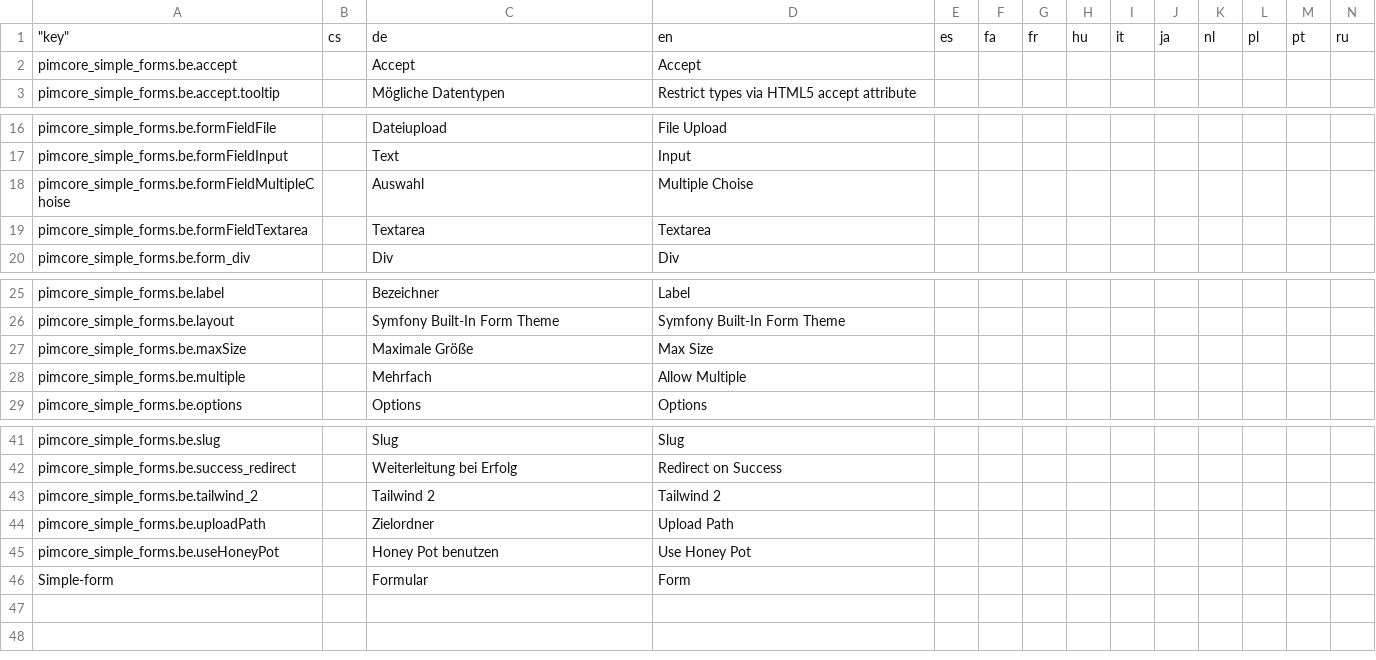
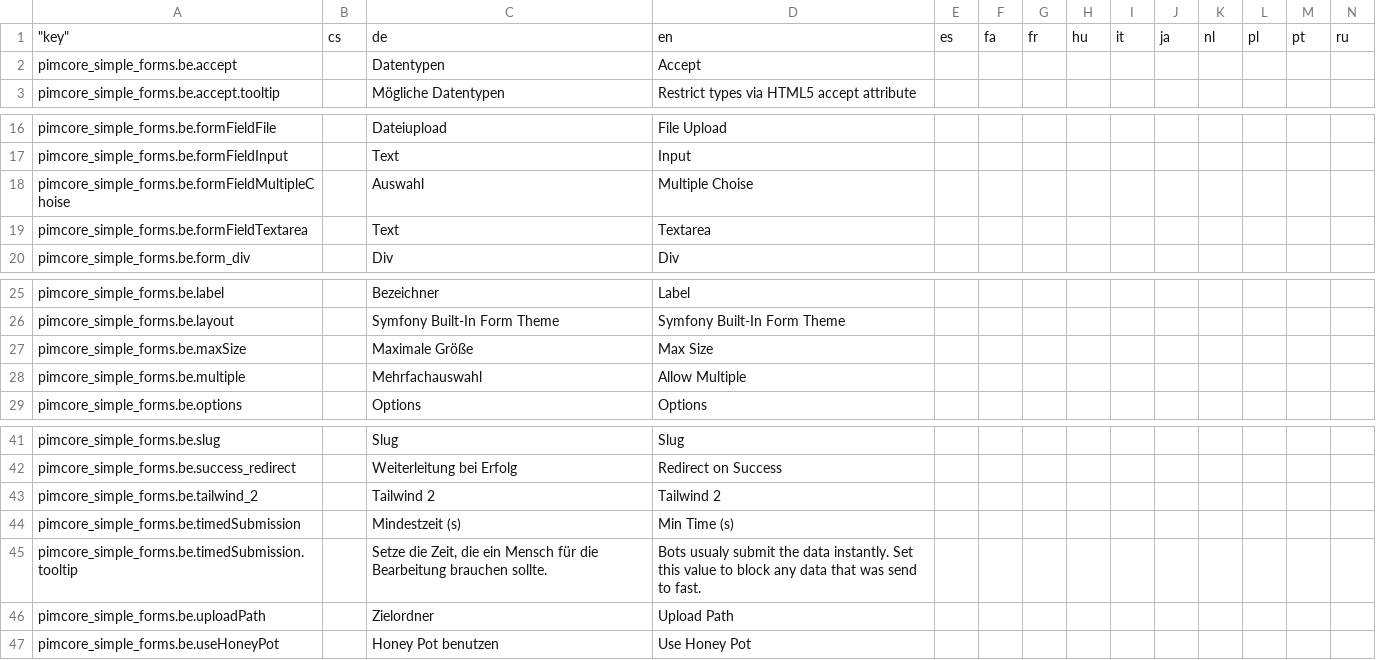
Before and after one commit to spotbot2k/pimcore-simple-forms, a CSV file: src/Resources/install/translations/export_admin_translations.csv, drawn as a sheet; only a part is shown, gaps mark what is left out; removed rows and columns are numbered as before the commit, all else as after; rows hold the shown columns only; the diff names each change by its address in the sheet, - before the commit and + after, or states it on an @@ line.

Commit message:
Update translations

```diff
--- a/src/Resources/install/translations/export_admin_translations.csv
+++ b/src/Resources/install/translations/export_admin_translations.csv
-C2: Accept
+C2: Datentypen
-C19: Textarea
+C19: Text
-C28: Mehrfach
+C28: Mehrfachauswahl
+row 44: pimcore_simple_forms.be.timedSubmission |  | Mindestzeit (s) | Min Time (s)
+row 45: pimcore_simple_forms.be.timedSubmission.tooltip |  | Setze die Zeit, die ein Mensch für die Bearbeitung brauchen sollte. | Bots usualy submit the data instantly. Set this value to block any data that was send to fast.
-row 46: Simple-form |  | Formular | Form
```
